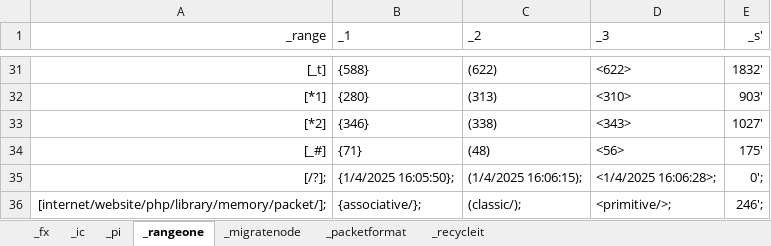
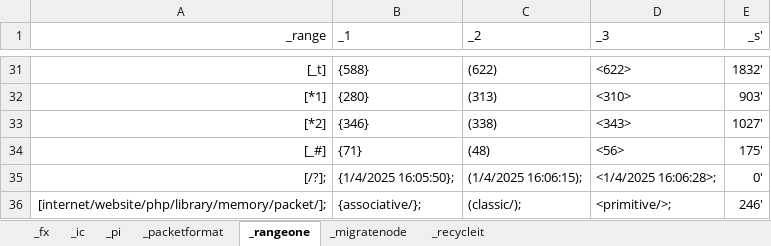
Before and after one commit to openroot/iceKnives32, an Excel workbook: archive/iceKnives32/iceKnives32.xlsx, sheet _rangeone, drawn as a sheet; only a part is shown, gaps mark what is left out; values as stored, in another font and other column widths than the file's, no borders; charts and pictures not drawn; the diff names each change by its address in the sheet, - before the commit and + after, or states it on an @@ line.

```diff
--- a/archive/iceKnives32/iceKnives32.xlsx (sheet _rangeone)
+++ b/archive/iceKnives32/iceKnives32.xlsx (sheet _rangeone)
@@ sheet tab order changed: _fx | _ic | _pi | _packetformat | _rangeone | _migratenode | _recycleit @@
-E35 (_s'): 0';
+E35 (_s'): 0'
-E36 (_s'): 246';
+E36 (_s'): 246'
```
Also changed, not shown: sheet _migratenode, sheet _packetformat, 3 other files.
